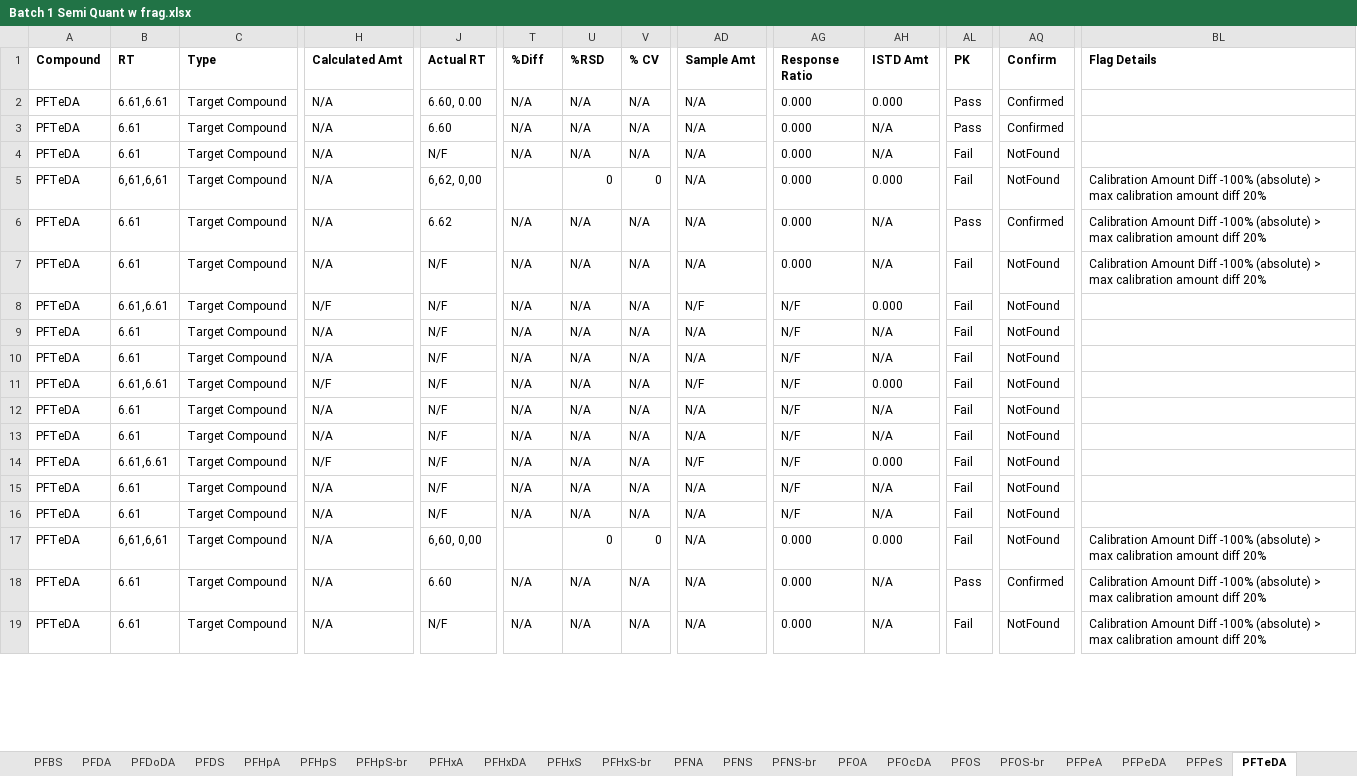
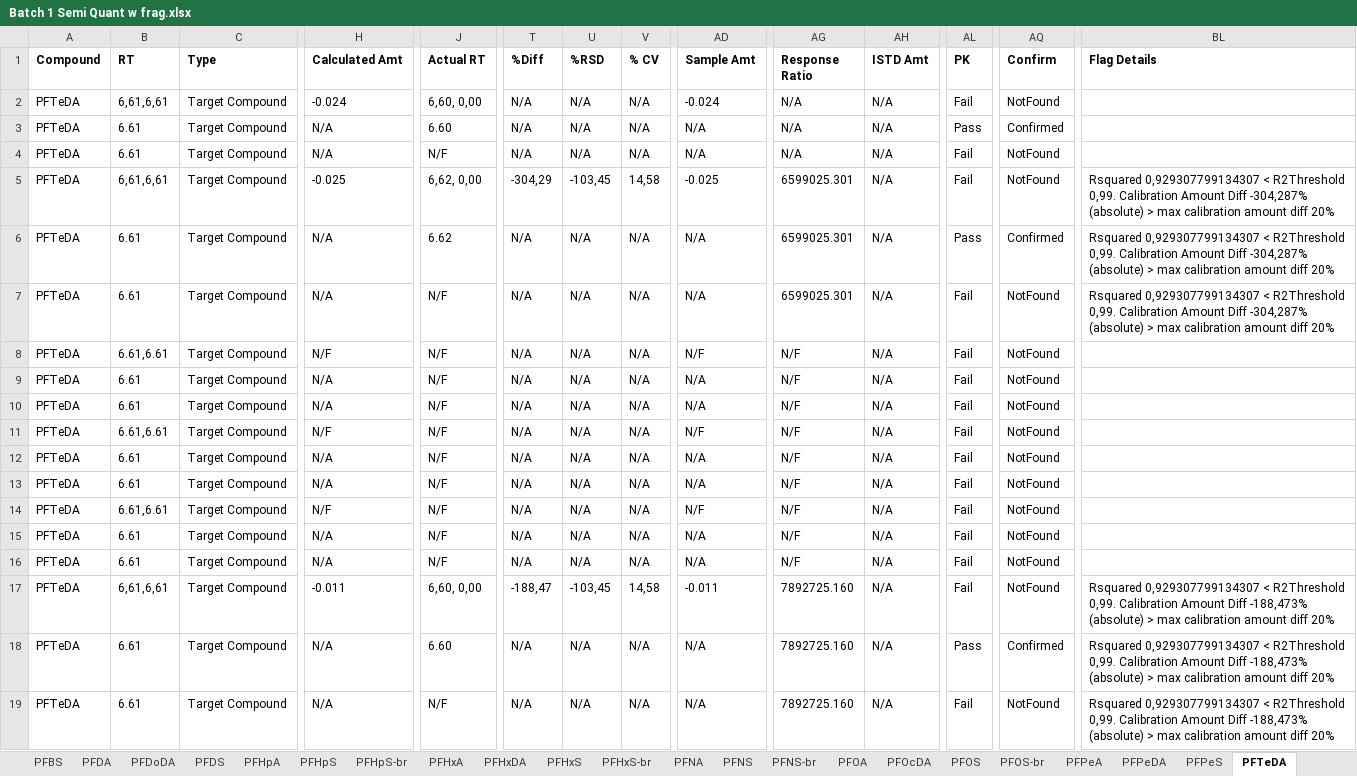
Before and after one commit to kruvelab/PFAS_quantification_model, an Excel workbook: data/Batch 1 Semi Quant w frag.xlsx, sheet PFTeDA, drawn as a sheet; only a part is shown, gaps mark what is left out; values as stored, in another font and other column widths than the file's, no borders; the diff covers the shown part only; the diff names each change by its address in the sheet, - before the commit and + after, or states it on an @@ line.

```diff
--- a/data/Batch 1 Semi Quant w frag.xlsx (sheet PFTeDA)
+++ b/data/Batch 1 Semi Quant w frag.xlsx (sheet PFTeDA)
-B2 (RT): 6.61,6.61
+B2 (RT): 6,61,6,61
-H2 (Calculated Amt): N/A
+H2 (Calculated Amt): -0.024
-J2 (Actual RT): 6.60, 0.00
+J2 (Actual RT): 6,60, 0,00
-AD2 (Sample Amt): N/A
+AD2 (Sample Amt): -0.024
-AG2:AG4 (Response Ratio): 0.000
+AG2:AG4 (Response Ratio): N/A
-AH2 (ISTD Amt): 0.000
+AH2 (ISTD Amt): N/A
-AL2 (PK): Pass
+AL2 (PK): Fail
-AQ2 (Confirm): Confirmed
+AQ2 (Confirm): NotFound
-H5 (Calculated Amt): N/A
+H5 (Calculated Amt): -0.025
-T5 (%Diff): (empty)
+T5 (%Diff): -304,29
-U5 (%RSD): 0
+U5 (%RSD): -103,45
-V5 (% CV): 0
+V5 (% CV): 14,58
-AD5 (Sample Amt): N/A
+AD5 (Sample Amt): -0.025
-AG5:AG7 (Response Ratio): 0.000
+AG5:AG7 (Response Ratio): 6599025.301
-AH5 (ISTD Amt): 0.000
+AH5 (ISTD Amt): N/A
-BL5:BL7 (Flag Details): Calibration Amount Diff -100% (absolute) >…
+BL5:BL7 (Flag Details): Rsquared 0,929307799134307 < R2Threshold 0,99. Calibration Amount Diff -304,287% (absolute) >…
-AH8 (ISTD Amt): 0.000
+AH8 (ISTD Amt): N/A
-AH11 (ISTD Amt): 0.000
+AH11 (ISTD Amt): N/A
-AH14 (ISTD Amt): 0.000
+AH14 (ISTD Amt): N/A
-H17 (Calculated Amt): N/A
+H17 (Calculated Amt): -0.011
-T17 (%Diff): (empty)
+T17 (%Diff): -188,47
-U17 (%RSD): 0
+U17 (%RSD): -103,45
-V17 (% CV): 0
+V17 (% CV): 14,58
-AD17 (Sample Amt): N/A
+AD17 (Sample Amt): -0.011
-AG17:AG19 (Response Ratio): 0.000
+AG17:AG19 (Response Ratio): 7892725.160
-AH17 (ISTD Amt): 0.000
+AH17 (ISTD Amt): N/A
-BL17:BL19 (Flag Details): Calibration Amount Diff -100% (absolute) >…
+BL17:BL19 (Flag Details): Rsquared 0,929307799134307 < R2Threshold 0,99. Calibration Amount Diff -188,473% (absolute) >…
```
Also changed, not shown: 585 edited cells elsewhere in this sheet, sheet 4_2 FTS, sheet PFHxDA, sheet FPePA, sheet FHpPA (7_3FTA), sheet PFTriDA, sheet EtFOSE, 45 more sheets, 1 other file.
